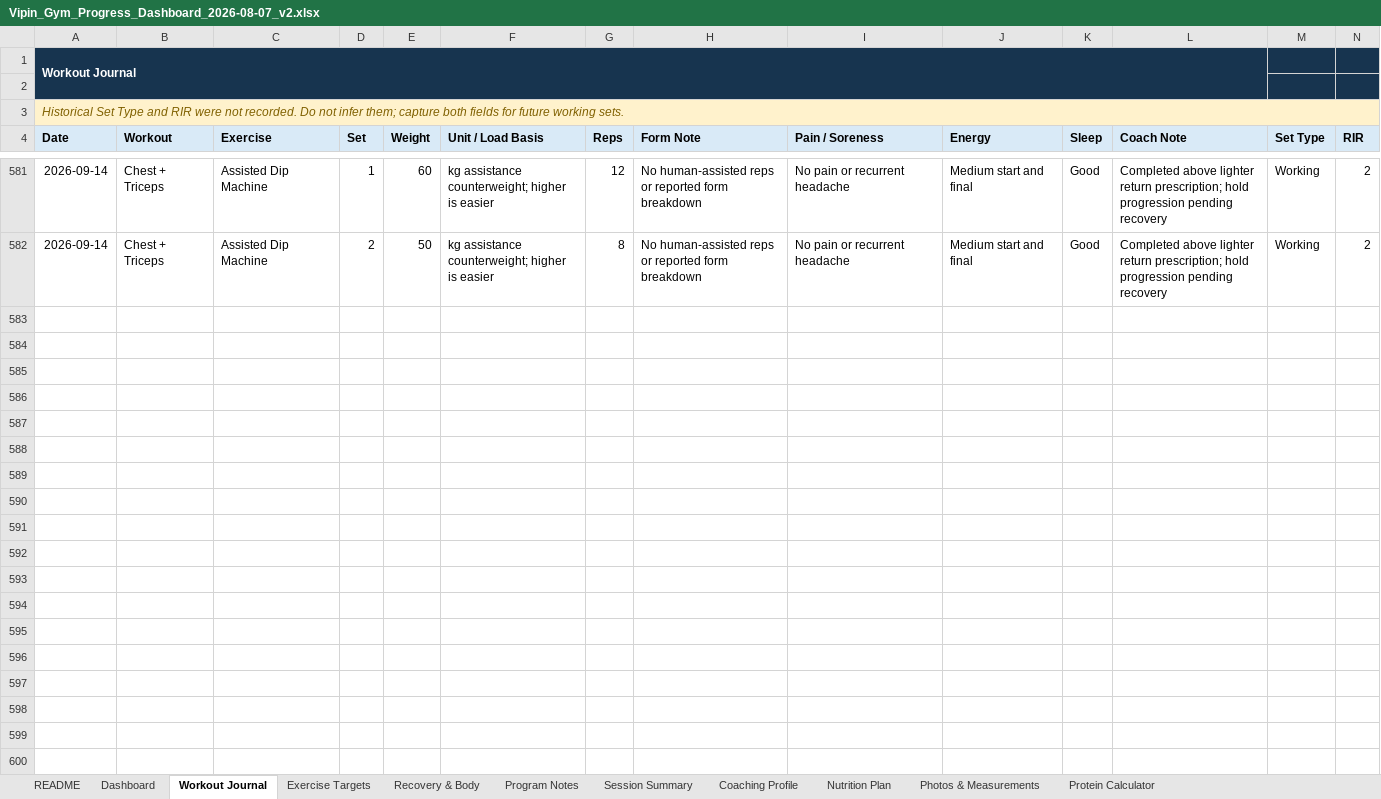
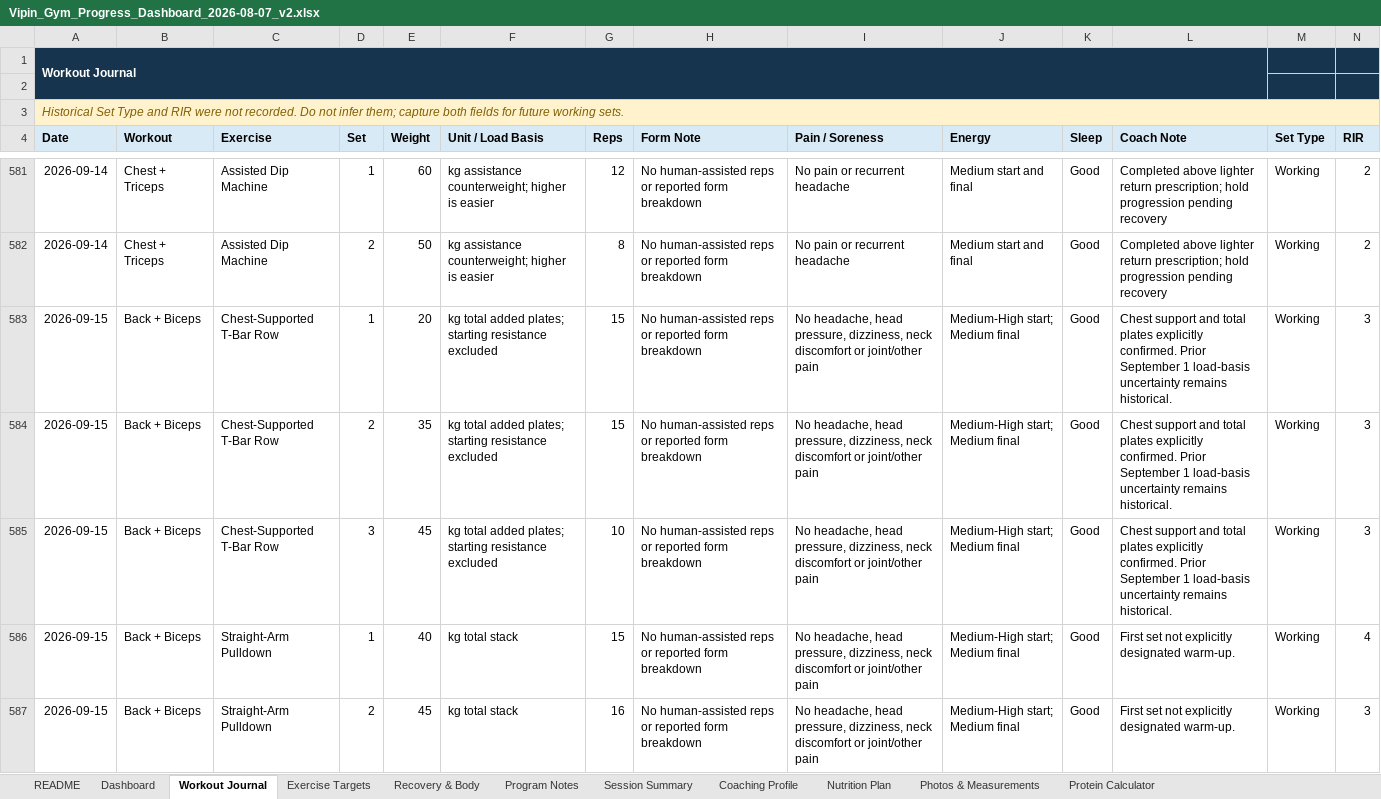
Before and after one commit to vippinn-ai/vipin-gym-dashboard, an Excel workbook: Vipin_Gym_Progress_Dashboard_2026-08-07_v2.xlsx, sheet Workout Journal, drawn as a sheet; only a part is shown, gaps mark what is left out; values as stored, in another font and other column widths than the file's, no borders; conditional formats and table styles not drawn; the diff covers the shown part only; the diff names each change by its address in the sheet, - before the commit and + after, or states it on an @@ line.

Commit message:
Log September 15 back and biceps workout

```diff
--- a/Vipin_Gym_Progress_Dashboard_2026-08-07_v2.xlsx (sheet Workout Journal)
+++ b/Vipin_Gym_Progress_Dashboard_2026-08-07_v2.xlsx (sheet Workout Journal)
+row 583: 2026-09-15 | Back + Biceps | Chest-Supported T-Bar Row | 1 | 20 | kg total added plates; starting resistance excluded | 15 | No human-assisted reps or reported form breakdown | No headache, head pressure, dizziness, neck discomfort or joint/other pain | Medium-High start; Medium final | Good | Chest support and total plates explicitly confirmed. Prior September 1 load-basis uncertainty remains historical. | Working | 3
+row 584: 2026-09-15 | Back + Biceps | Chest-Supported T-Bar Row | 2 | 35 | kg total added plates; starting resistance excluded | 15 | No human-assisted reps or reported form breakdown | No headache, head pressure, dizziness, neck discomfort or joint/other pain | Medium-High start; Medium final | Good | Chest support and total plates explicitly confirmed. Prior September 1 load-basis uncertainty remains historical. | Working | 3
+row 585: 2026-09-15 | Back + Biceps | Chest-Supported T-Bar Row | 3 | 45 | kg total added plates; starting resistance excluded | 10 | No human-assisted reps or reported form breakdown | No headache, head pressure, dizziness, neck discomfort or joint/other pain | Medium-High start; Medium final | Good | Chest support and total plates explicitly confirmed. Prior September 1 load-basis uncertainty remains historical. | Working | 3
+row 586: 2026-09-15 | Back + Biceps | Straight-Arm Pulldown | 1 | 40 | kg total stack | 15 | No human-assisted reps or reported form breakdown | No headache, head pressure, dizziness, neck discomfort or joint/other pain | Medium-High start; Medium final | Good | First set not explicitly designated warm-up. | Working | 4
+row 587: 2026-09-15 | Back + Biceps | Straight-Arm Pulldown | 2 | 45 | kg total stack | 16 | No human-assisted reps or reported form breakdown | No headache, head pressure, dizziness, neck discomfort or joint/other pain | Medium-High start; Medium final | Good | First set not explicitly designated warm-up. | Working | 3
```
Also changed, not shown: 12 added rows elsewhere in this sheet, sheet Dashboard, sheet Exercise Targets, sheet Program Notes, sheet Session Summary, sheet Recovery & Body, charts or pictures, gym-dashboard/public/sources/Vipin_Gym_Progress_Dashboard_2026-08-07_v2.xlsx, 6 other files.
